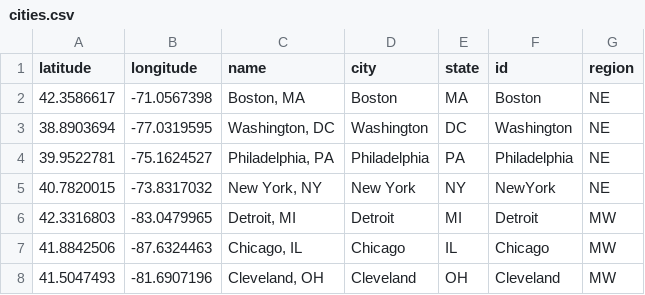
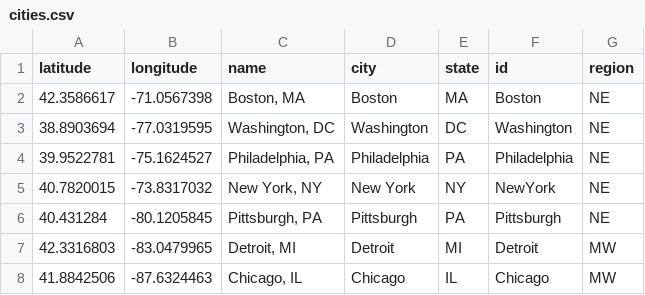
Before and after one commit to DanielJWood/todo, a CSV file: data/cities.csv, drawn as a sheet; only a part is shown; the shorter side is filled out with more unchanged rows; the diff names each change by its address in the sheet, - before the commit and + after, or states it on an @@ line.

Commit message:
update data

```diff
--- a/data/cities.csv
+++ b/data/cities.csv
+row 6: 40.431284 | -80.1205845 | Pittsburgh, PA | Pittsburgh | PA | Pittsburgh | NE
```
Also changed, not shown: 4 other files.
